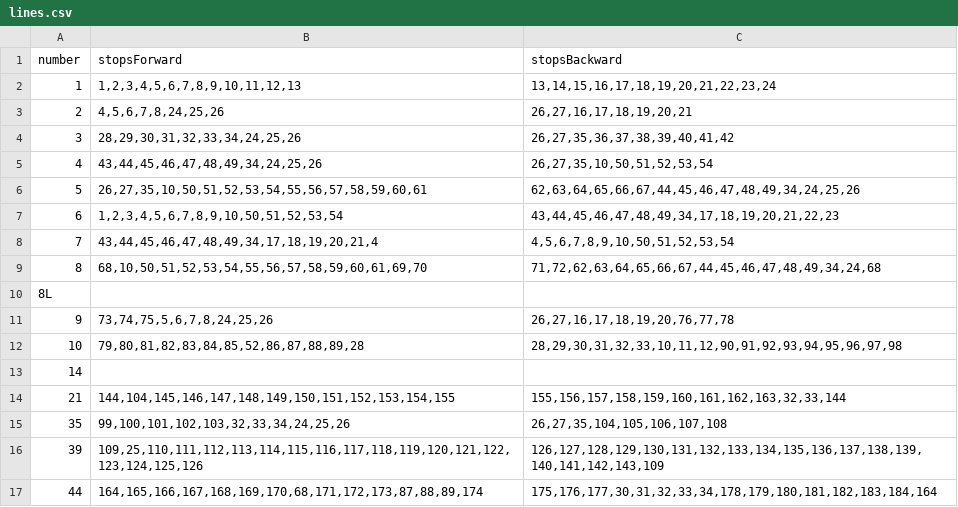
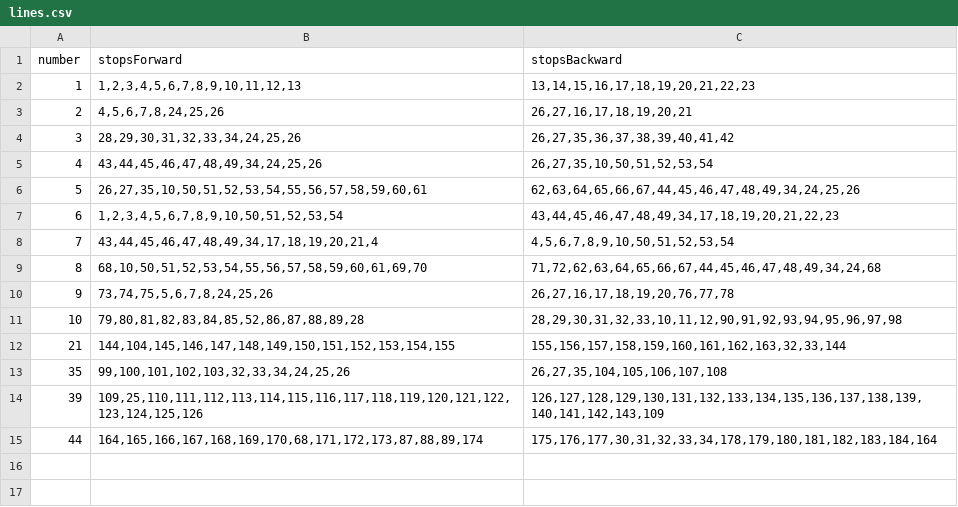
Before and after one commit to Deblisus/David_Rafael_Rotar_CTPoli, a CSV file: lines.csv, drawn as a sheet.

```diff
--- a/lines.csv
+++ b/lines.csv
@@ -1,3 +1,3 @@
 number,stopsForward,stopsBackward
-"1","1,2,3,4,5,6,7,8,9,10,11,12,13","13,14,15,16,17,18,19,20,21,22,23,24"
+"1","1,2,3,4,5,6,7,8,9,10,11,12,13","13,14,15,16,17,18,19,20,21,22,23"
 "2","4,5,6,7,8,24,25,26","26,27,16,17,18,19,20,21"
@@ -9,6 +9,4 @@ number,stopsForward,stopsBackward
 "8","68,10,50,51,52,53,54,55,56,57,58,59,60,61,69,70","71,72,62,63,64,65,66,67,44,45,46,47,48,49,34,24,68"
-"8L","",""
 "9","73,74,75,5,6,7,8,24,25,26","26,27,16,17,18,19,20,76,77,78"
 "10","79,80,81,82,83,84,85,52,86,87,88,89,28","28,29,30,31,32,33,10,11,12,90,91,92,93,94,95,96,97,98"
-"14","",""
 "21","144,104,145,146,147,148,149,150,151,152,153,154,155","155,156,157,158,159,160,161,162,163,32,33,144"
```
Also changed, not shown: 8 other files.
